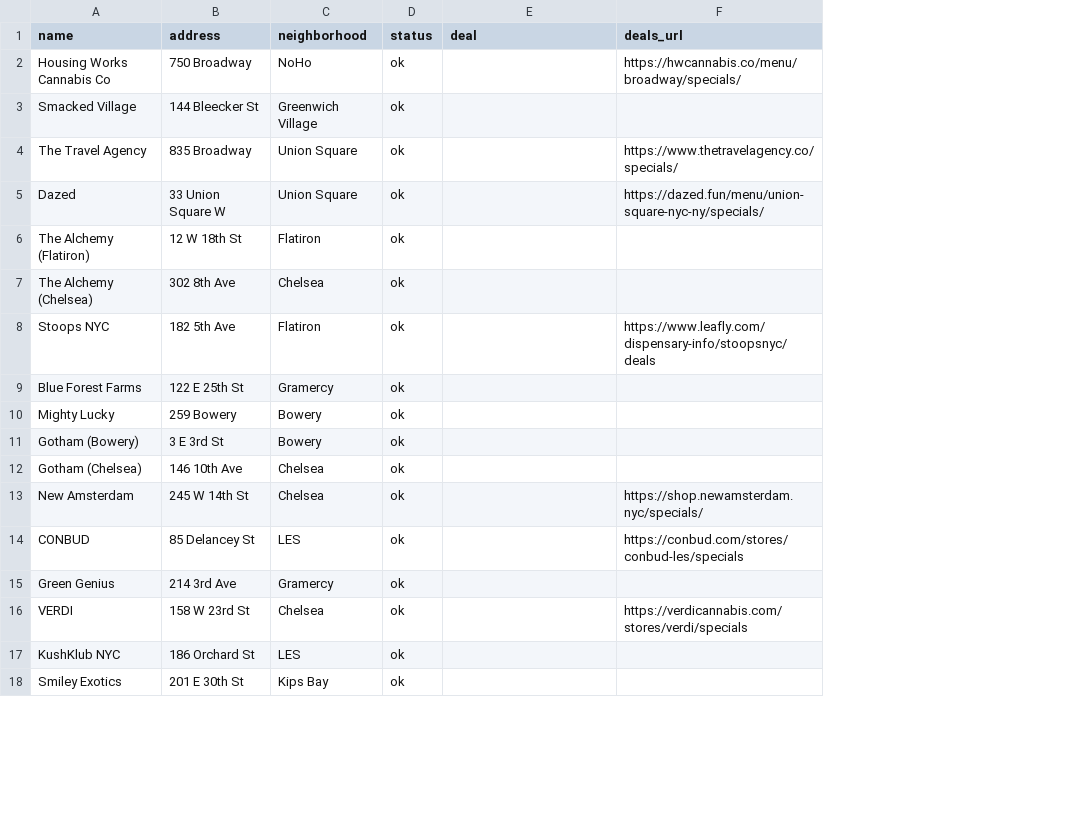
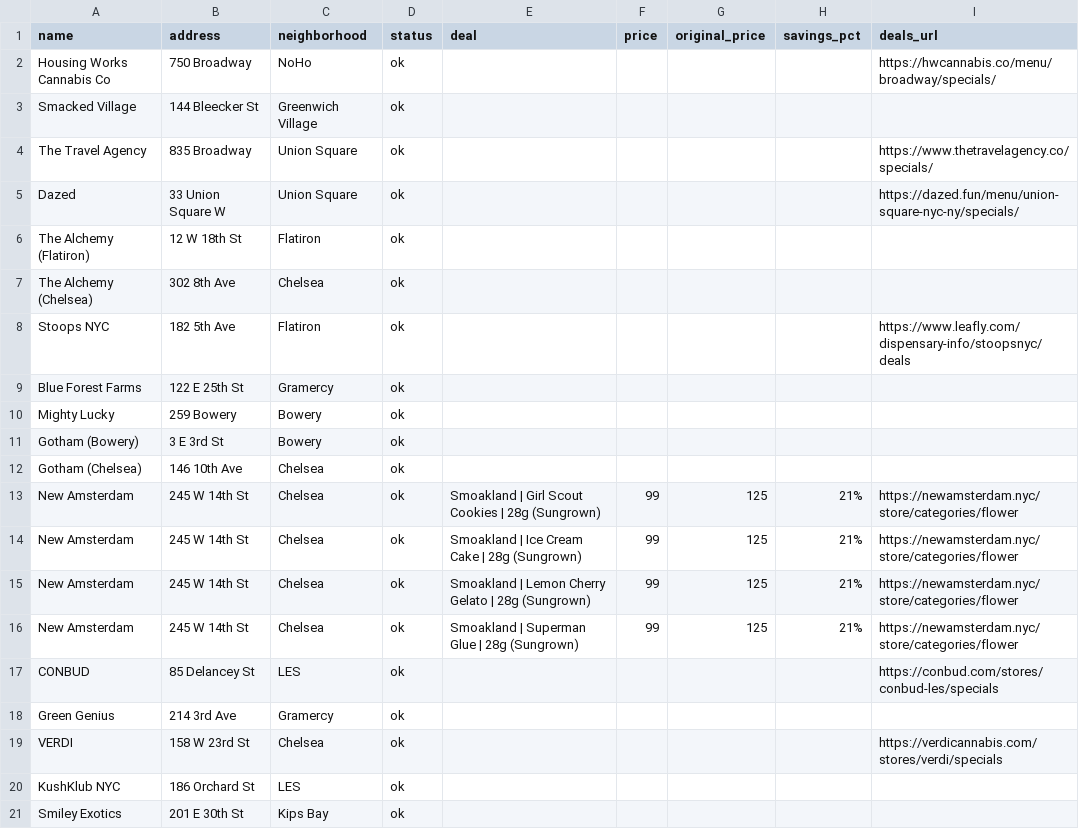
Before and after one commit to ooah23/-dispensary-price-scraper, a CSV file: output/dispensary-deals.csv, drawn as a sheet; only a part is shown; addresses are those after the commit; the diff names each change by its address in the sheet, - before the commit and + after, or states it on an @@ line.

```diff
--- a/output/dispensary-deals.csv
+++ b/output/dispensary-deals.csv
+column F (price), row 13: 99
+column G (original_price), row 13: 125
+column H (savings_pct), row 13: 21%
-E13 (deal): (empty)
+E13 (deal): Smoakland | Girl Scout Cookies | 28g (Sungrown)
-I13 (deals_url): https://shop.newamsterdam.nyc/specials/
+I13 (deals_url): https://newamsterdam.nyc/store/categories/flower
+row 14: New Amsterdam | 245 W 14th St | Chelsea | ok | Smoakland | Ice Cream Cake | 28g (Sungrown) | 99 | 125 | 21% | https://newamsterdam.nyc/store/categories/flower
+row 15: New Amsterdam | 245 W 14th St | Chelsea | ok | Smoakland | Lemon Cherry Gelato | 28g (Sungrown) | 99 | 125 | 21% | https://newamsterdam.nyc/store/categories/flower
+row 16: New Amsterdam | 245 W 14th St | Chelsea | ok | Smoakland | Superman Glue | 28g (Sungrown) | 99 | 125 | 21% | https://newamsterdam.nyc/store/categories/flower
```
Also changed, not shown: 29 other files.
